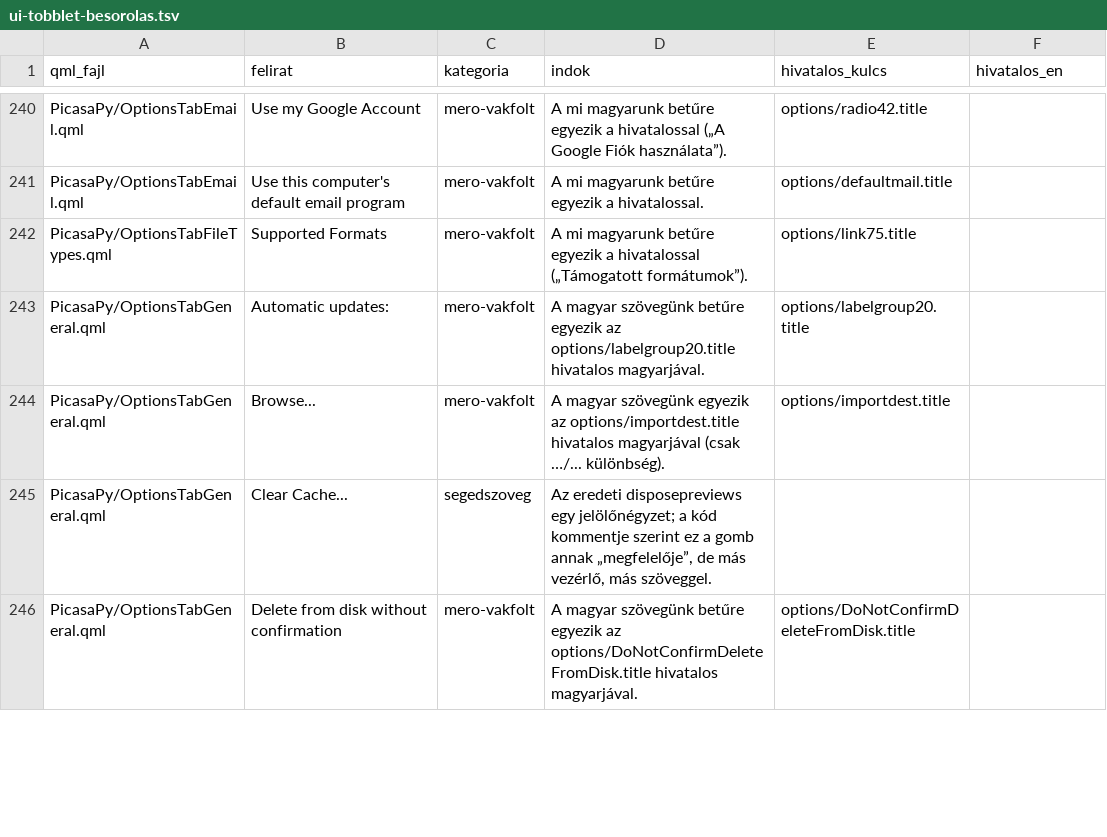
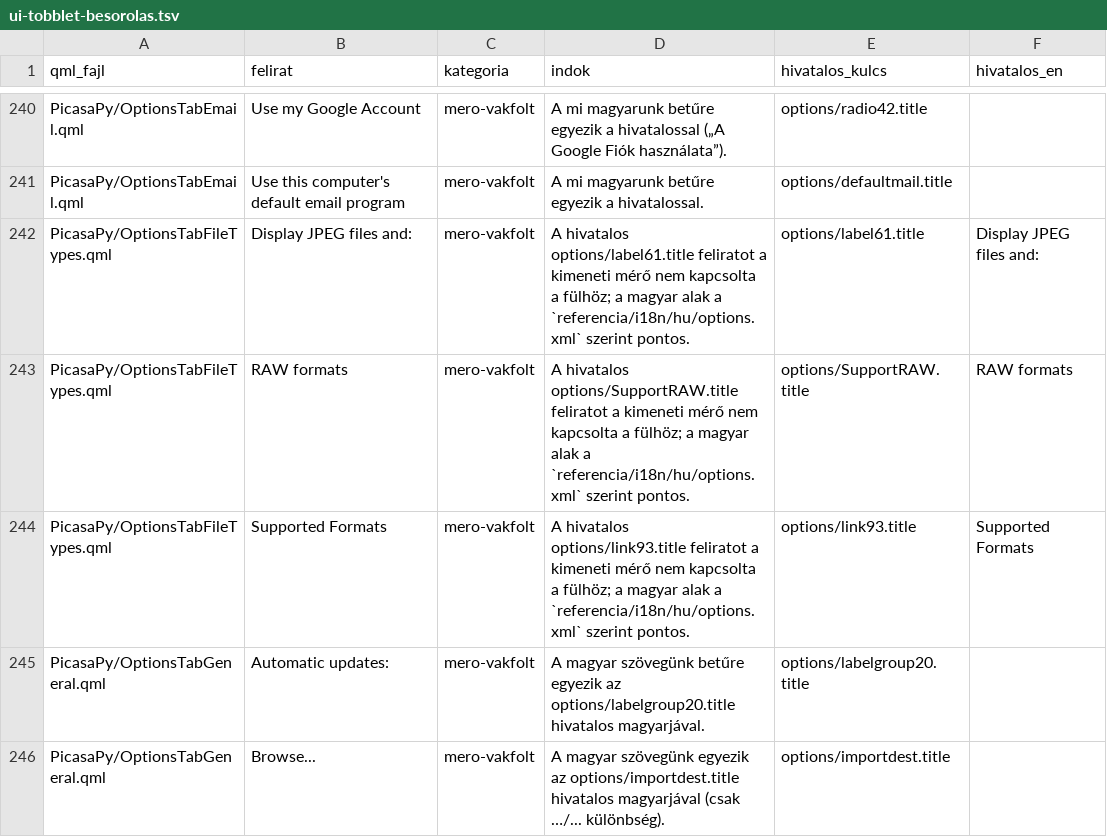
Before and after one commit to sanchomuzax/PicasaPy, a TSV file: docs/specs/ui-tobblet-besorolas.tsv, drawn as a sheet; only a part is shown, gaps mark what is left out; the shorter side is filled out with more unchanged rows.

```diff
--- a/docs/specs/ui-tobblet-besorolas.tsv
+++ b/docs/specs/ui-tobblet-besorolas.tsv
@@ -241,3 +241,5 @@ PicasaPy/OptionsTabEmail.qml	Use my Google Account	mero-vakfolt	A mi magyarunk b
 PicasaPy/OptionsTabEmail.qml	Use this computer's default email program	mero-vakfolt	A mi magyarunk betűre egyezik a hivatalossal.	options/defaultmail.title	
-PicasaPy/OptionsTabFileTypes.qml	Supported Formats	mero-vakfolt	A mi magyarunk betűre egyezik a hivatalossal („Támogatott formátumok”).	options/link75.title	
+PicasaPy/OptionsTabFileTypes.qml	Display JPEG files and:	mero-vakfolt	A hivatalos options/label61.title feliratot a kimeneti mérő nem kapcsolta a fülhöz; a magyar alak a `referencia/i18n/hu/options.xml` szerint pontos.	options/label61.title	Display JPEG files and:
+PicasaPy/OptionsTabFileTypes.qml	RAW formats	mero-vakfolt	A hivatalos options/SupportRAW.title feliratot a kimeneti mérő nem kapcsolta a fülhöz; a magyar alak a `referencia/i18n/hu/options.xml` szerint pontos.	options/SupportRAW.title	RAW formats
+PicasaPy/OptionsTabFileTypes.qml	Supported Formats	mero-vakfolt	A hivatalos options/link93.title feliratot a kimeneti mérő nem kapcsolta a fülhöz; a magyar alak a `referencia/i18n/hu/options.xml` szerint pontos.	options/link93.title	Supported Formats
 PicasaPy/OptionsTabGeneral.qml	Automatic updates:	mero-vakfolt	A magyar szövegünk betűre egyezik az options/labelgroup20.title hivatalos magyarjával.	options/labelgroup20.title	
```
Also changed, not shown: docs/specs/ui-lefedettseg-elemek.csv, docs/specs/ui-lefedettseg-megfeleltetes.csv, 7 other files.
